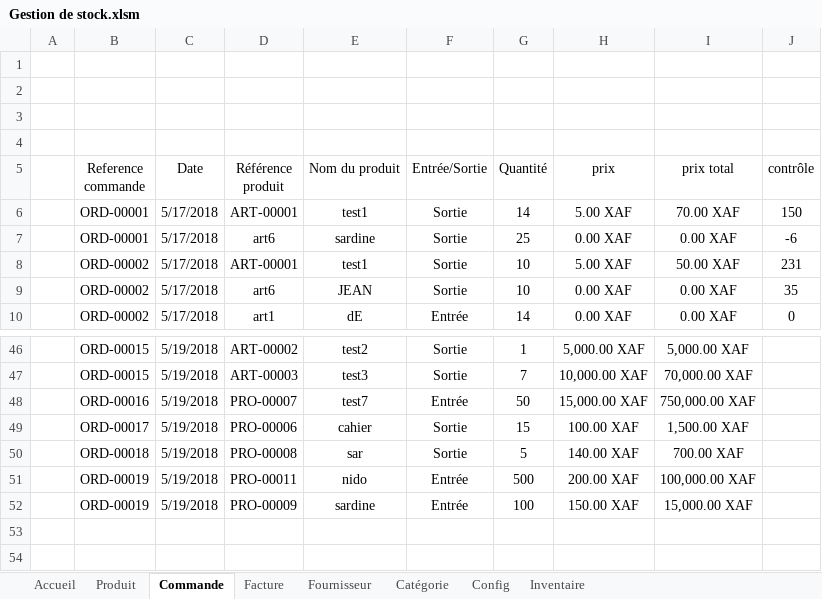
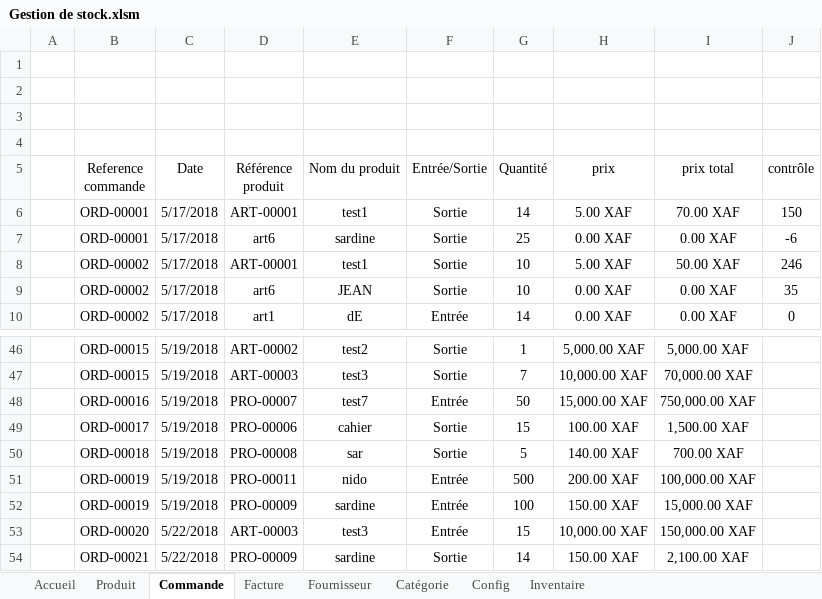
Before and after one commit to romanicdev/gestion-de-stock-excel, an Excel workbook: Gestion de stock.xlsm, sheet Commande, drawn as a sheet; only a part is shown, gaps mark what is left out; values as stored, in another font and other column widths than the file's, no borders; charts and pictures and table styles not drawn; the diff names each change by its address in the sheet, - before the commit and + after, or states it on an @@ line.

```diff
--- a/Gestion de stock.xlsm (sheet Commande)
+++ b/Gestion de stock.xlsm (sheet Commande)
-J8 (contrôle): 231
+J8 (contrôle): 246
+row 53:  | ORD-00020 | 5/22/2018 | ART-00003 | test3 | Entrée | 15 | 10,000.00 XAF | 150,000.00 XAF
+row 54:  | ORD-00021 | 5/22/2018 | PRO-00009 | sardine | Sortie | 14 | 150.00 XAF | 2,100.00 XAF
```
Also changed, not shown: sheet Facture, sheet Config, sheet Inventaire, sheet Produit, charts or pictures.
